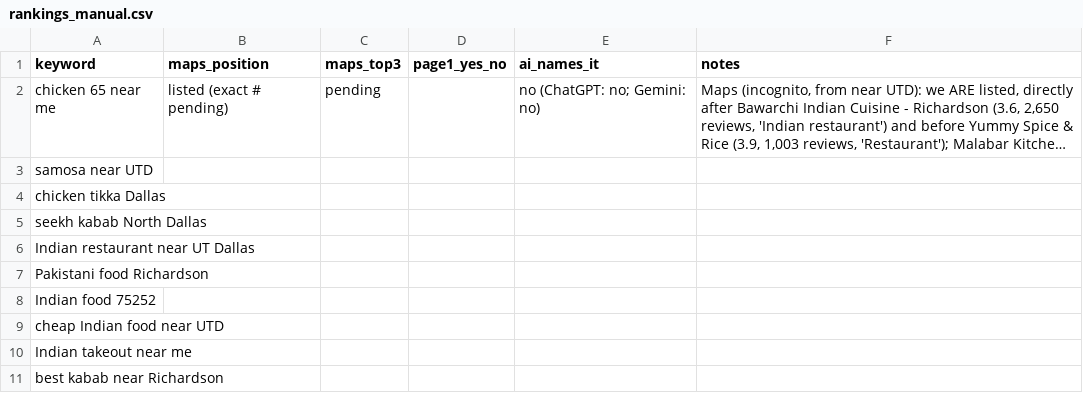
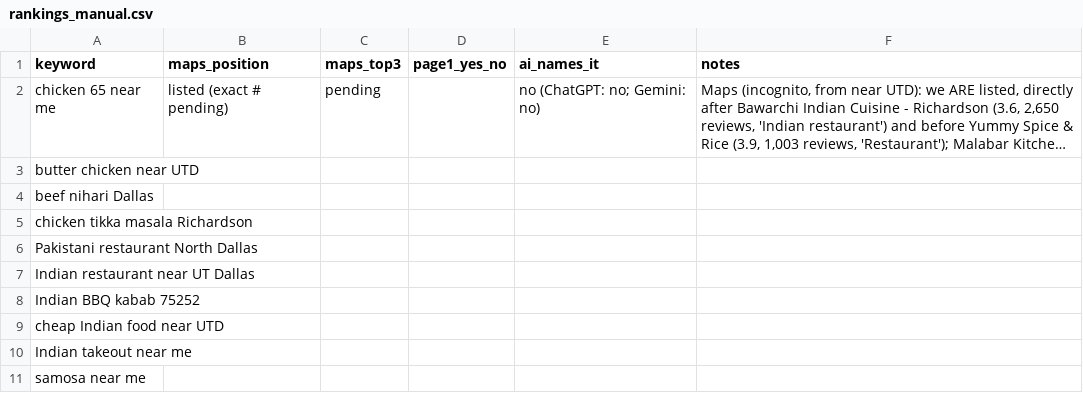
Before and after one commit to Skr00n/utdhackathonproject, a CSV file: data/rankings_manual.csv, drawn as a sheet; long unchanged cells end in …; removed rows and columns are numbered as before the commit, all else as after; the diff names each change by its address in the sheet, - before the commit and + after, or states it on an @@ line.

```diff
--- a/data/rankings_manual.csv
+++ b/data/rankings_manual.csv
-A3 (keyword): samosa near UTD
+A3 (keyword): butter chicken near UTD
-A4 (keyword): chicken tikka Dallas
+A4 (keyword): beef nihari Dallas
-A5 (keyword): seekh kabab North Dallas
+A5 (keyword): chicken tikka masala Richardson
+row 6: Pakistani restaurant North Dallas
-A8 (keyword): Pakistani food Richardson
+A8 (keyword): Indian BBQ kabab 75252
-row 8: Indian food 75252
-A11 (keyword): best kabab near Richardson
+A11 (keyword): samosa near me
```
Also changed, not shown: data/focus_keywords.csv, data/restaurants.csv, 21 other files.
